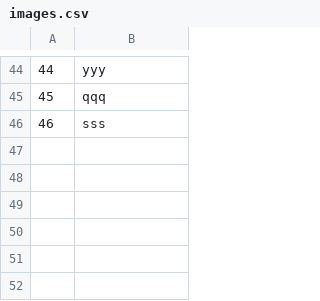
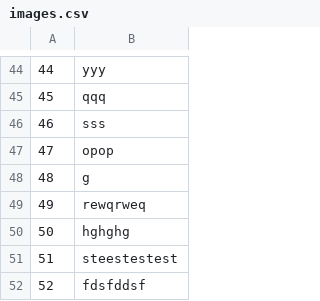
Before and after one commit to mil184/SIMS-tim-B, a CSV file: SIMS-Initial-Project-main/InitialProject/InitialProject/Resources/Data/images.csv, drawn as a sheet; only a part is shown, gaps mark what is left out.

Commit message:
fix: tours to be rated list now updates

```diff
--- a/SIMS-Initial-Project-main/InitialProject/InitialProject/Resources/Data/images.csv
+++ b/SIMS-Initial-Project-main/InitialProject/InitialProject/Resources/Data/images.csv
@@ -46 +46,7 @@
 46|sss
+47|opop
+48|g
+49|rewqrweq
+50|hghghg
+51|steestestest
+52|fdsfddsf
```
Also changed, not shown: 4 other files.
